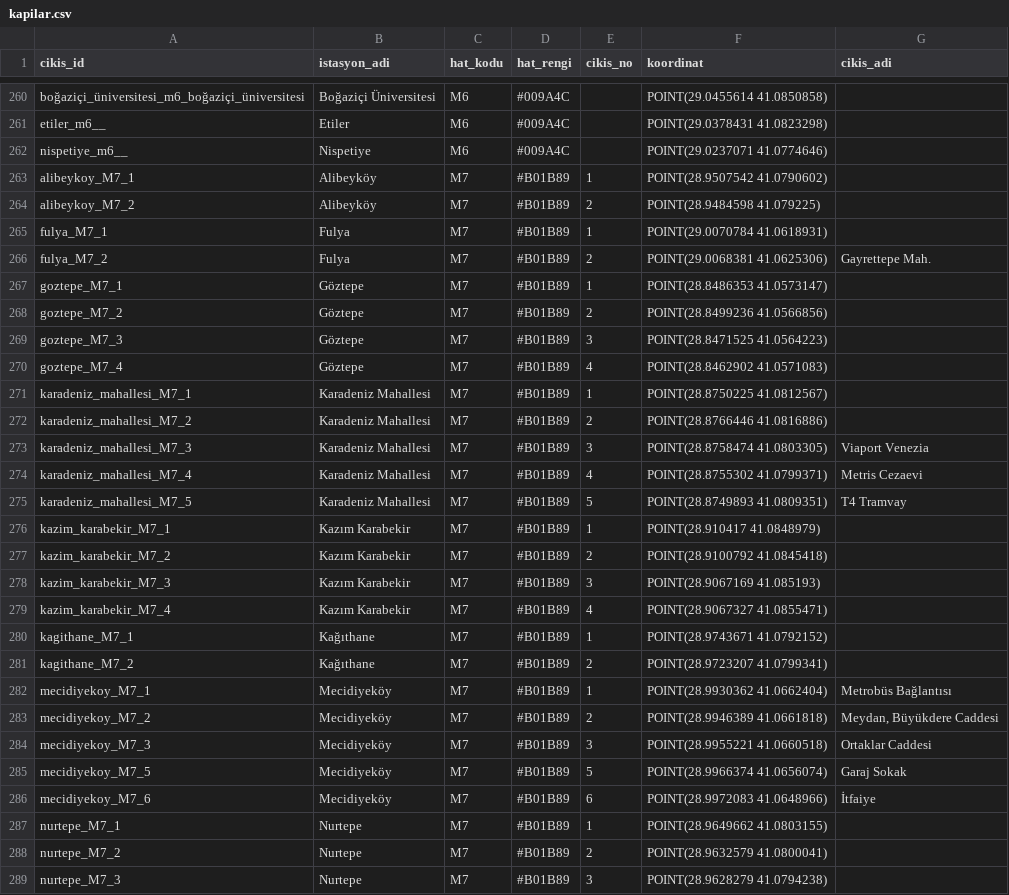
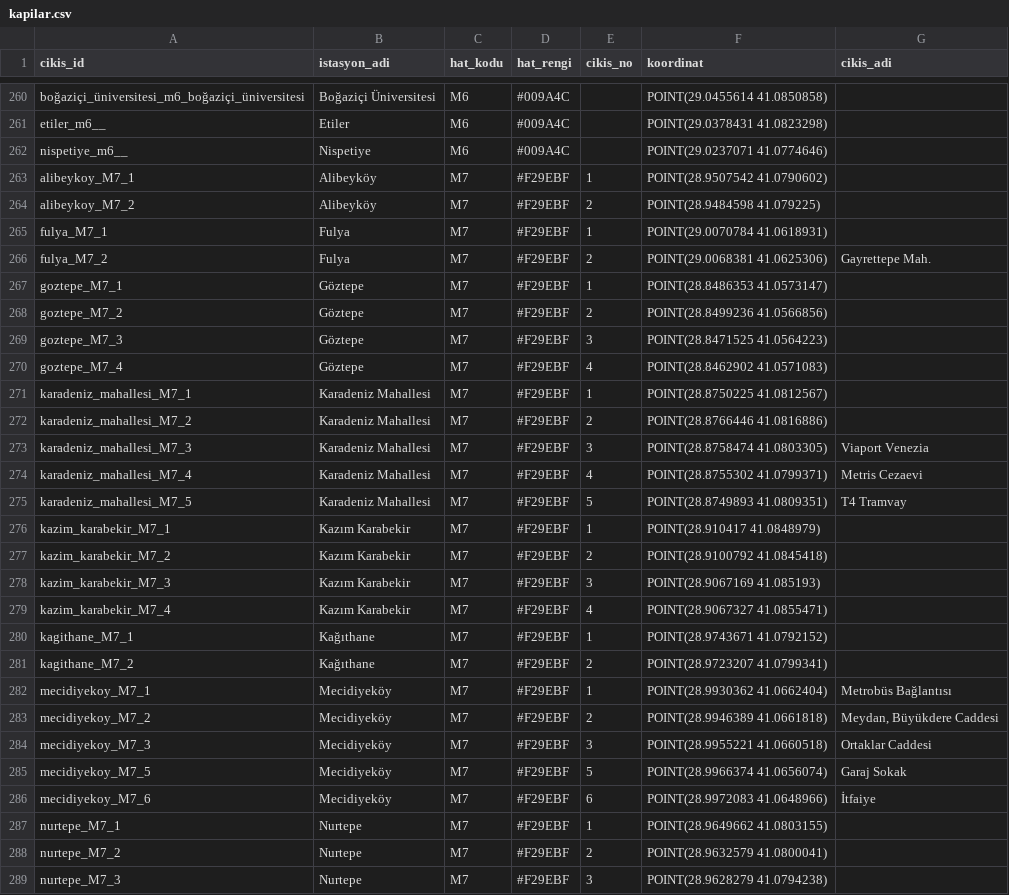
Before and after one commit to dmrlberatt/smartexit-api, a CSV file: kapilar.csv, drawn as a sheet; only a part is shown, gaps mark what is left out; the diff covers the shown part only.

Commit message:
Update kapilar.csv

```diff
--- a/kapilar.csv
+++ b/kapilar.csv
@@ -262,28 +262,28 @@ etiler_m6__,Etiler,M6,#009A4C,,POINT(29.0378431 41.0823298),
 nispetiye_m6__,Nispetiye,M6,#009A4C,,POINT(29.0237071 41.0774646),
-alibeykoy_M7_1,Alibeyköy,M7,#B01B89,1,POINT(28.9507542 41.0790602),
-alibeykoy_M7_2,Alibeyköy,M7,#B01B89,2,POINT(28.9484598 41.079225),
-fulya_M7_1,Fulya,M7,#B01B89,1,POINT(29.0070784 41.0618931),
-fulya_M7_2,Fulya,M7,#B01B89,2,POINT(29.0068381 41.0625306),Gayrettepe Mah.
-goztepe_M7_1,Göztepe,M7,#B01B89,1,POINT(28.8486353 41.0573147),
-goztepe_M7_2,Göztepe,M7,#B01B89,2,POINT(28.8499236 41.0566856),
-goztepe_M7_3,Göztepe,M7,#B01B89,3,POINT(28.8471525 41.0564223),
-goztepe_M7_4,Göztepe,M7,#B01B89,4,POINT(28.8462902 41.0571083),
-karadeniz_mahallesi_M7_1,Karadeniz Mahallesi,M7,#B01B89,1,POINT(28.8750225 41.0812567),
-karadeniz_mahallesi_M7_2,Karadeniz Mahallesi,M7,#B01B89,2,POINT(28.8766446 41.0816886),
-karadeniz_mahallesi_M7_3,Karadeniz Mahallesi,M7,#B01B89,3,POINT(28.8758474 41.0803305),Viaport Venezia
-karadeniz_mahallesi_M7_4,Karadeniz Mahallesi,M7,#B01B89,4,POINT(28.8755302 41.0799371),Metris Cezaevi
-karadeniz_mahallesi_M7_5,Karadeniz Mahallesi,M7,#B01B89,5,POINT(28.8749893 41.0809351),T4 Tramvay
-kazim_karabekir_M7_1,Kazım Karabekir,M7,#B01B89,1,POINT(28.910417 41.0848979),
-kazim_karabekir_M7_2,Kazım Karabekir,M7,#B01B89,2,POINT(28.9100792 41.0845418),
-kazim_karabekir_M7_3,Kazım Karabekir,M7,#B01B89,3,POINT(28.9067169 41.085193),
-kazim_karabekir_M7_4,Kazım Karabekir,M7,#B01B89,4,POINT(28.9067327 41.0855471),
-kagithane_M7_1,Kağıthane,M7,#B01B89,1,POINT(28.9743671 41.0792152),
-kagithane_M7_2,Kağıthane,M7,#B01B89,2,POINT(28.9723207 41.0799341),
-mecidiyekoy_M7_1,Mecidiyeköy,M7,#B01B89,1,POINT(28.9930362 41.0662404),Metrobüs Bağlantısı
-mecidiyekoy_M7_2,Mecidiyeköy,M7,#B01B89,2,POINT(28.9946389 41.0661818),"Meydan, Büyükdere Caddesi"
-mecidiyekoy_M7_3,Mecidiyeköy,M7,#B01B89,3,POINT(28.9955221 41.0660518),Ortaklar Caddesi
-mecidiyekoy_M7_5,Mecidiyeköy,M7,#B01B89,5,POINT(28.9966374 41.0656074),Garaj Sokak
-mecidiyekoy_M7_6,Mecidiyeköy,M7,#B01B89,6,POINT(28.9972083 41.0648966),İtfaiye
-nurtepe_M7_1,Nurtepe,M7,#B01B89,1,POINT(28.9649662 41.0803155),
-nurtepe_M7_2,Nurtepe,M7,#B01B89,2,POINT(28.9632579 41.0800041),
-nurtepe_M7_3,Nurtepe,M7,#B01B89,3,POINT(28.9628279 41.0794238),
+alibeykoy_M7_1,Alibeyköy,M7,#F29EBF,1,POINT(28.9507542 41.0790602),
+alibeykoy_M7_2,Alibeyköy,M7,#F29EBF,2,POINT(28.9484598 41.079225),
+fulya_M7_1,Fulya,M7,#F29EBF,1,POINT(29.0070784 41.0618931),
+fulya_M7_2,Fulya,M7,#F29EBF,2,POINT(29.0068381 41.0625306),Gayrettepe Mah.
+goztepe_M7_1,Göztepe,M7,#F29EBF,1,POINT(28.8486353 41.0573147),
+goztepe_M7_2,Göztepe,M7,#F29EBF,2,POINT(28.8499236 41.0566856),
+goztepe_M7_3,Göztepe,M7,#F29EBF,3,POINT(28.8471525 41.0564223),
+goztepe_M7_4,Göztepe,M7,#F29EBF,4,POINT(28.8462902 41.0571083),
+karadeniz_mahallesi_M7_1,Karadeniz Mahallesi,M7,#F29EBF,1,POINT(28.8750225 41.0812567),
+karadeniz_mahallesi_M7_2,Karadeniz Mahallesi,M7,#F29EBF,2,POINT(28.8766446 41.0816886),
+karadeniz_mahallesi_M7_3,Karadeniz Mahallesi,M7,#F29EBF,3,POINT(28.8758474 41.0803305),Viaport Venezia
+karadeniz_mahallesi_M7_4,Karadeniz Mahallesi,M7,#F29EBF,4,POINT(28.8755302 41.0799371),Metris Cezaevi
+karadeniz_mahallesi_M7_5,Karadeniz Mahallesi,M7,#F29EBF,5,POINT(28.8749893 41.0809351),T4 Tramvay
+kazim_karabekir_M7_1,Kazım Karabekir,M7,#F29EBF,1,POINT(28.910417 41.0848979),
+kazim_karabekir_M7_2,Kazım Karabekir,M7,#F29EBF,2,POINT(28.9100792 41.0845418),
+kazim_karabekir_M7_3,Kazım Karabekir,M7,#F29EBF,3,POINT(28.9067169 41.085193),
+kazim_karabekir_M7_4,Kazım Karabekir,M7,#F29EBF,4,POINT(28.9067327 41.0855471),
+kagithane_M7_1,Kağıthane,M7,#F29EBF,1,POINT(28.9743671 41.0792152),
+kagithane_M7_2,Kağıthane,M7,#F29EBF,2,POINT(28.9723207 41.0799341),
+mecidiyekoy_M7_1,Mecidiyeköy,M7,#F29EBF,1,POINT(28.9930362 41.0662404),Metrobüs Bağlantısı
+mecidiyekoy_M7_2,Mecidiyeköy,M7,#F29EBF,2,POINT(28.9946389 41.0661818),"Meydan, Büyükdere Caddesi"
+mecidiyekoy_M7_3,Mecidiyeköy,M7,#F29EBF,3,POINT(28.9955221 41.0660518),Ortaklar Caddesi
+mecidiyekoy_M7_5,Mecidiyeköy,M7,#F29EBF,5,POINT(28.9966374 41.0656074),Garaj Sokak
+mecidiyekoy_M7_6,Mecidiyeköy,M7,#F29EBF,6,POINT(28.9972083 41.0648966),İtfaiye
+nurtepe_M7_1,Nurtepe,M7,#F29EBF,1,POINT(28.9649662 41.0803155),
+nurtepe_M7_2,Nurtepe,M7,#F29EBF,2,POINT(28.9632579 41.0800041),
+nurtepe_M7_3,Nurtepe,M7,#F29EBF,3,POINT(28.9628279 41.0794238),
```
Also changed, not shown: 21 edited cells elsewhere in this file.
